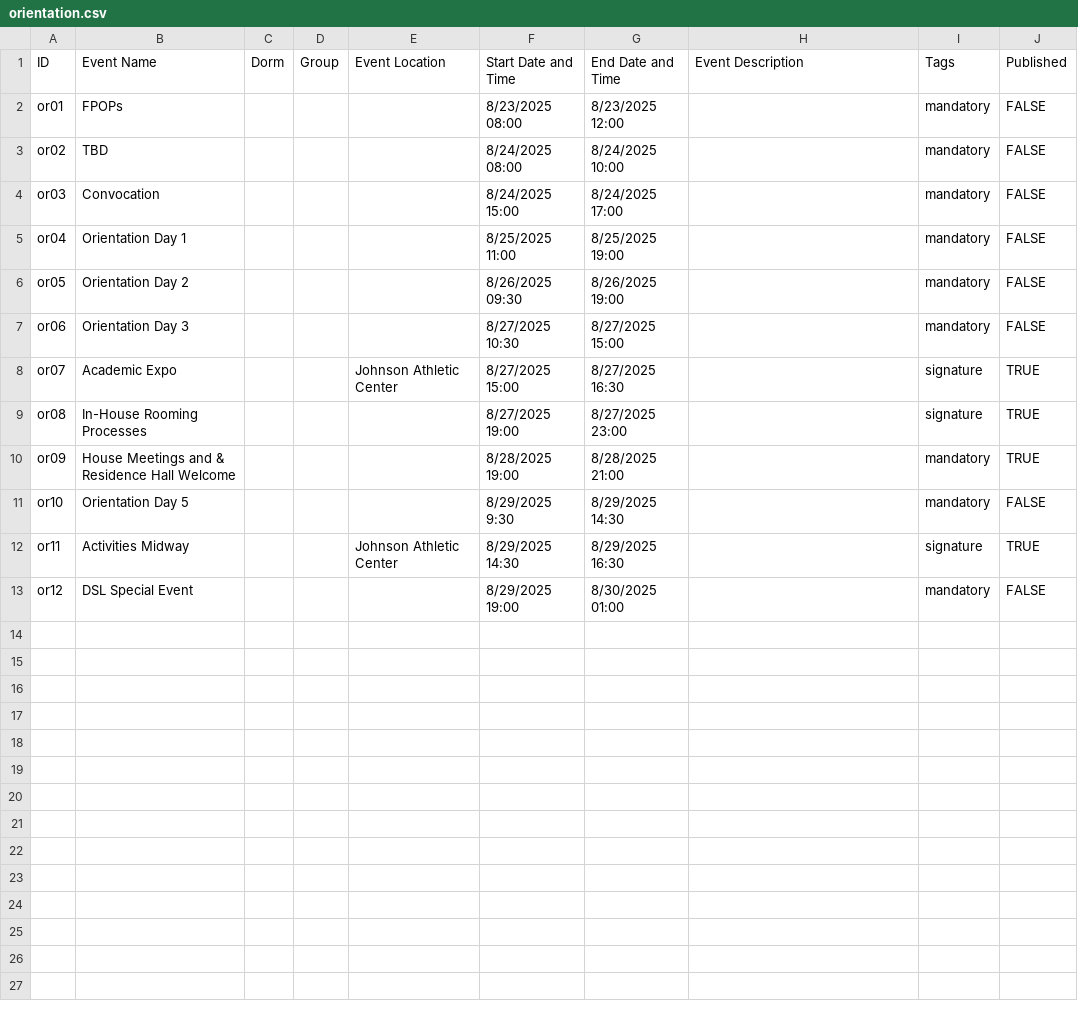
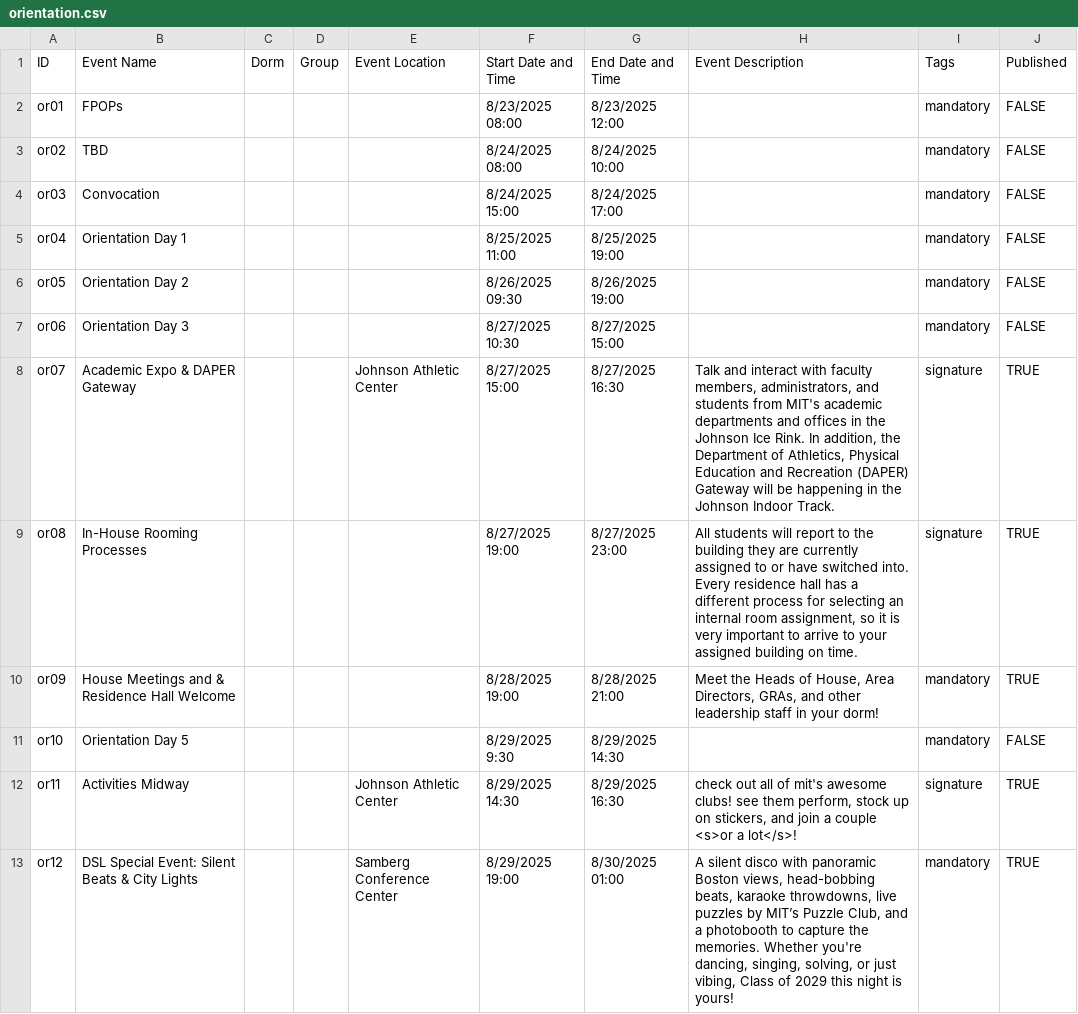
Before and after one commit to mit-dormcon/t-rex, a CSV file: events/orientation.csv, drawn as a sheet.

Commit message:
add orientation event descriptions

```diff
--- a/events/orientation.csv
+++ b/events/orientation.csv
@@ -7,7 +7,7 @@ or05,Orientation Day 2,,,,8/26/2025 09:30,8/26/2025 19:00,,mandatory,FALSE
 or06,Orientation Day 3,,,,8/27/2025 10:30,8/27/2025 15:00,,mandatory,FALSE
-or07,Academic Expo,,,Johnson Athletic Center,8/27/2025 15:00,8/27/2025 16:30,,signature,TRUE
-or08,In-House Rooming Processes,,,,8/27/2025 19:00,8/27/2025 23:00,,signature,TRUE
-or09,House Meetings and & Residence Hall Welcome,,,,8/28/2025 19:00,8/28/2025 21:00,,mandatory,TRUE
+or07,Academic Expo & DAPER Gateway,,,Johnson Athletic Center,8/27/2025 15:00,8/27/2025 16:30,"Talk and interact with faculty members, administrators, and students from MIT's academic departments and offices in the Johnson Ice Rink. In addition, the Department of Athletics, Physical Education and Recreation (DAPER) Gateway will be happening in the Johnson Indoor Track.",signature,TRUE
+or08,In-House Rooming Processes,,,,8/27/2025 19:00,8/27/2025 23:00,"All students will report to the building they are currently assigned to or have switched into. Every residence hall has a different process for selecting an internal room assignment, so it is very important to arrive to your assigned building on time.",signature,TRUE
+or09,House Meetings and & Residence Hall Welcome,,,,8/28/2025 19:00,8/28/2025 21:00,"Meet the Heads of House, Area Directors, GRAs, and other leadership staff in your dorm!",mandatory,TRUE
 or10,Orientation Day 5,,,,8/29/2025 9:30,8/29/2025 14:30,,mandatory,FALSE
-or11,Activities Midway,,,Johnson Athletic Center,8/29/2025 14:30,8/29/2025 16:30,,signature,TRUE
-or12,DSL Special Event,,,,8/29/2025 19:00,8/30/2025 01:00,,mandatory,FALSE
+or11,Activities Midway,,,Johnson Athletic Center,8/29/2025 14:30,8/29/2025 16:30,"check out all of mit's awesome clubs! see them perform, stock up on stickers, and join a couple <s>or a lot</s>!",signature,TRUE
+or12,DSL Special Event: Silent Beats & City Lights,,,Samberg Conference Center,8/29/2025 19:00,8/30/2025 01:00,"A silent disco with panoramic Boston views, head-bobbing beats, karaoke throwdowns, live puzzles by MIT’s Puzzle Club, and a photobooth to capture the memories. Whether you're dancing, singing, solving, or just vibing, Class of 2029 this night is yours!",mandatory,TRUE
```
Also changed, not shown: 1 other file.
